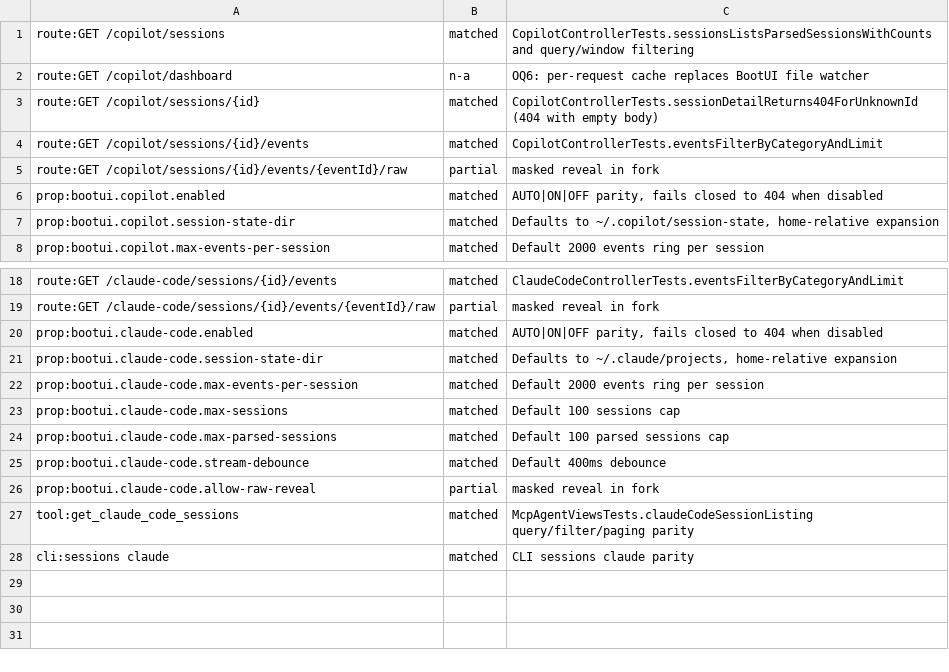
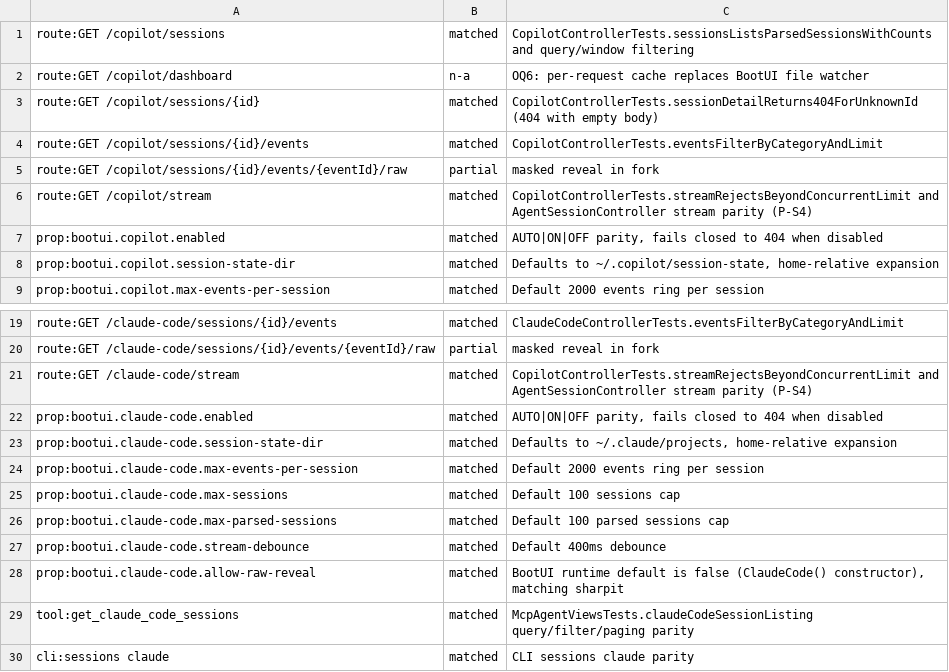
Before and after one commit to ffroliva/sharpit, a TSV file: docs/reference/matrix-updates/w7-S.tsv, drawn as a sheet; only a part is shown, gaps mark what is left out.

Commit message:
fix: council findings for agent-sessions (stream non-blocking, confinement, sanitisation, enabled=OFF, raw_by_id)

```diff
--- a/docs/reference/matrix-updates/w7-S.tsv
+++ b/docs/reference/matrix-updates/w7-S.tsv
@@ -5,2 +5,3 @@ route:GET /copilot/sessions/{id}/events	matched	CopilotControllerTests.eventsFil
 route:GET /copilot/sessions/{id}/events/{eventId}/raw	partial	masked reveal in fork
+route:GET /copilot/stream	matched	CopilotControllerTests.streamRejectsBeyondConcurrentLimit and AgentSessionController stream parity (P-S4)
 prop:bootui.copilot.enabled	matched	AUTO|ON|OFF parity, fails closed to 404 when disabled
@@ -19,2 +20,3 @@ route:GET /claude-code/sessions/{id}/events	matched	ClaudeCodeControllerTests.ev
 route:GET /claude-code/sessions/{id}/events/{eventId}/raw	partial	masked reveal in fork
+route:GET /claude-code/stream	matched	CopilotControllerTests.streamRejectsBeyondConcurrentLimit and AgentSessionController stream parity (P-S4)
 prop:bootui.claude-code.enabled	matched	AUTO|ON|OFF parity, fails closed to 404 when disabled
@@ -25,3 +27,3 @@ prop:bootui.claude-code.max-parsed-sessions	matched	Default 100 parsed sessions
 prop:bootui.claude-code.stream-debounce	matched	Default 400ms debounce
-prop:bootui.claude-code.allow-raw-reveal	partial	masked reveal in fork
+prop:bootui.claude-code.allow-raw-reveal	matched	BootUI runtime default is false (ClaudeCode() constructor), matching sharpit
 tool:get_claude_code_sessions	matched	McpAgentViewsTests.claudeCodeSessionListing query/filter/paging parity
```
Also changed, not shown: 20 other files.
